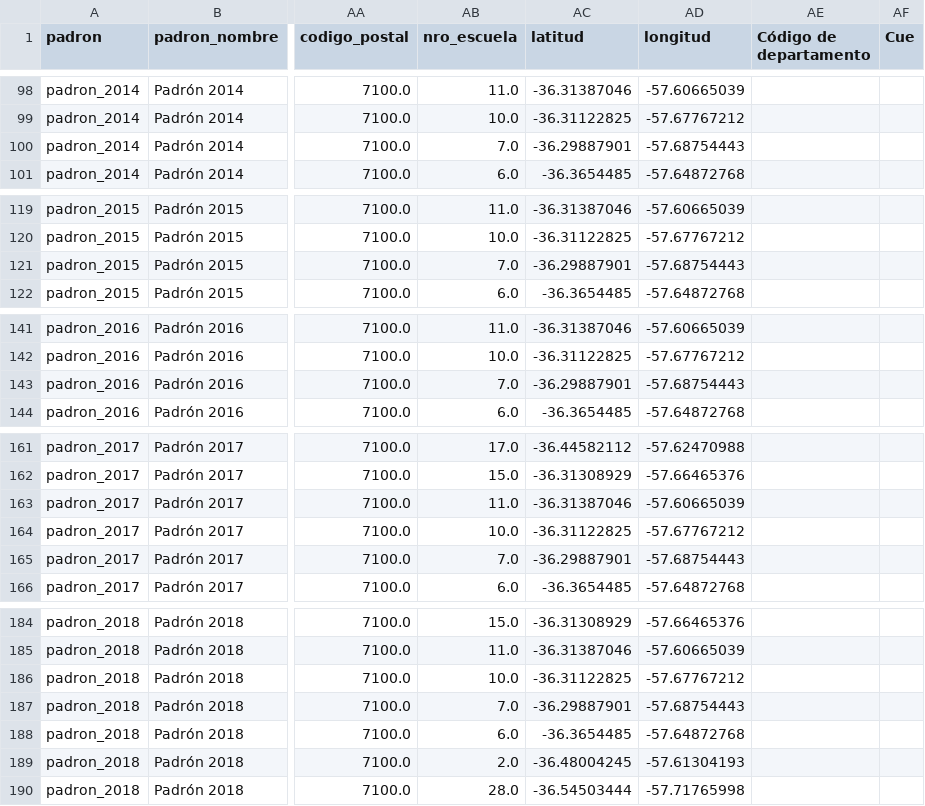
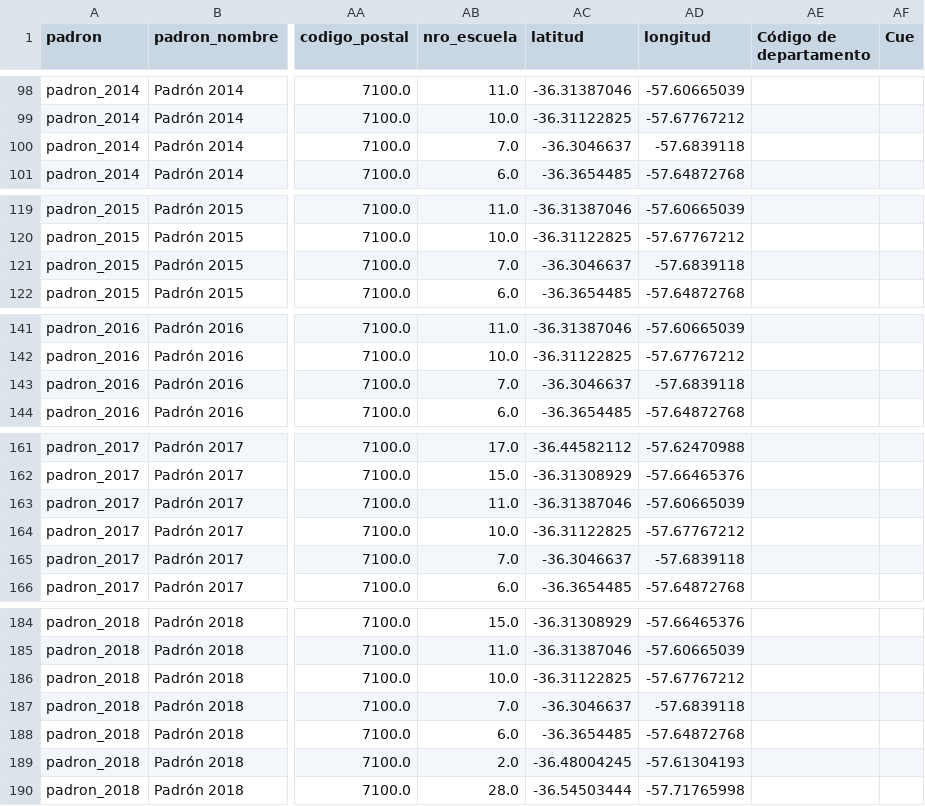
Before and after one commit to marianof2000/mapa-escuelas, a CSV file: data/padrones.csv, drawn as a sheet; only a part is shown, gaps mark what is left out; the diff covers the shown part only; the diff names each change by its address in the sheet, - before the commit and + after, or states it on an @@ line.

```diff
--- a/data/padrones.csv
+++ b/data/padrones.csv
-AC100 (latitud): -36.29887901
+AC100 (latitud): -36.3046637
-AD100 (longitud): -57.68754443
+AD100 (longitud): -57.6839118
-AC121 (latitud): -36.29887901
+AC121 (latitud): -36.3046637
-AD121 (longitud): -57.68754443
+AD121 (longitud): -57.6839118
-AC143 (latitud): -36.29887901
+AC143 (latitud): -36.3046637
-AD143 (longitud): -57.68754443
+AD143 (longitud): -57.6839118
-AC165 (latitud): -36.29887901
+AC165 (latitud): -36.3046637
-AD165 (longitud): -57.68754443
+AD165 (longitud): -57.6839118
-AC187 (latitud): -36.29887901
+AC187 (latitud): -36.3046637
-AD187 (longitud): -57.68754443
+AD187 (longitud): -57.6839118
```
Also changed, not shown: 26 edited cells elsewhere in this file, 12 other files.
